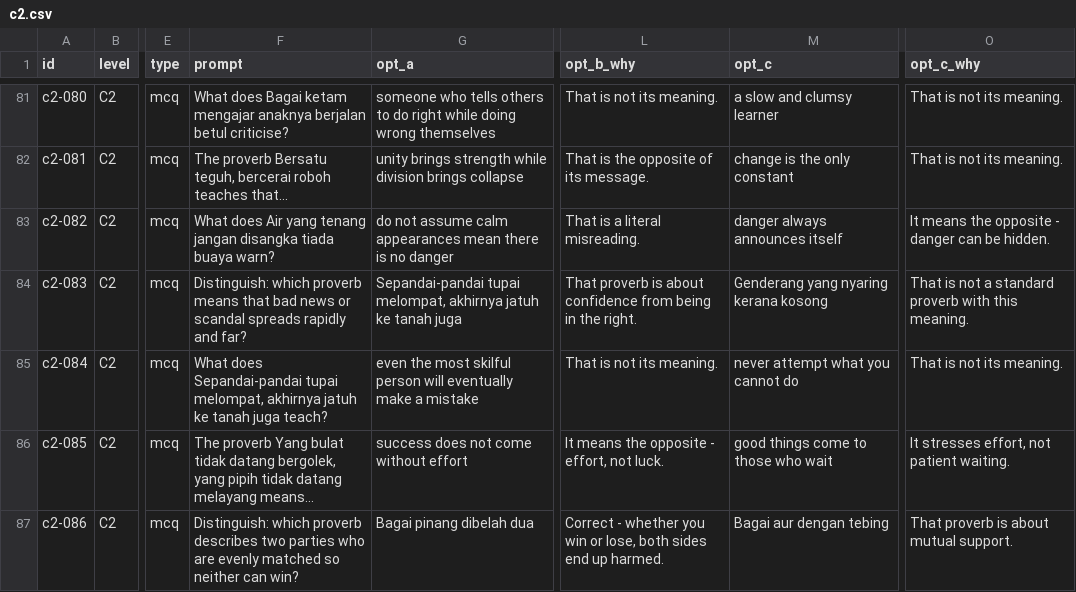
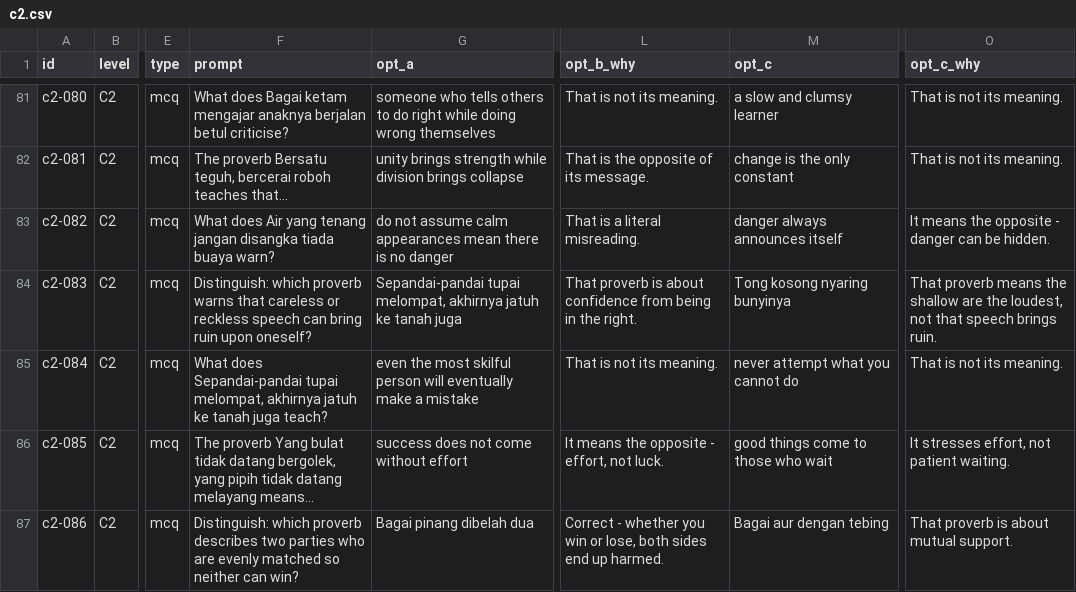
Before and after one commit to quahzhengjie/malay-trainer, a CSV file: content/bank/c2.csv, drawn as a sheet; only a part is shown, gaps mark what is left out; the diff names each change by its address in the sheet, - before the commit and + after, or states it on an @@ line.

```diff
--- a/content/bank/c2.csv
+++ b/content/bank/c2.csv
-F84 (prompt): …which proverb means that bad news or scandal spreads rapidly and far?
+F84 (prompt): …which proverb warns that careless or reckless speech can bring ruin upon oneself?
-M84 (opt_c): Genderang yang nyaring kerana kosong
+M84 (opt_c): Tong kosong nyaring bunyinya
-O84 (opt_c_why): That is not a standard proverb with this meaning.
+O84 (opt_c_why): That proverb means the shallow are the loudest, not that speech brings ruin.
```
Also changed, not shown: content/bank/a2.csv, content/bank/b2.csv, 1 other file.
